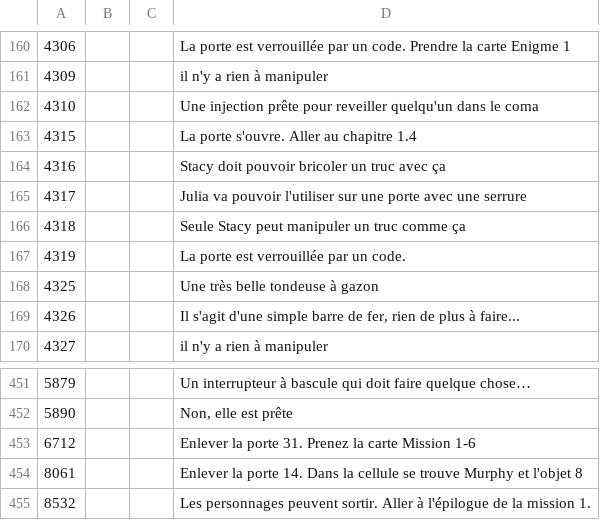
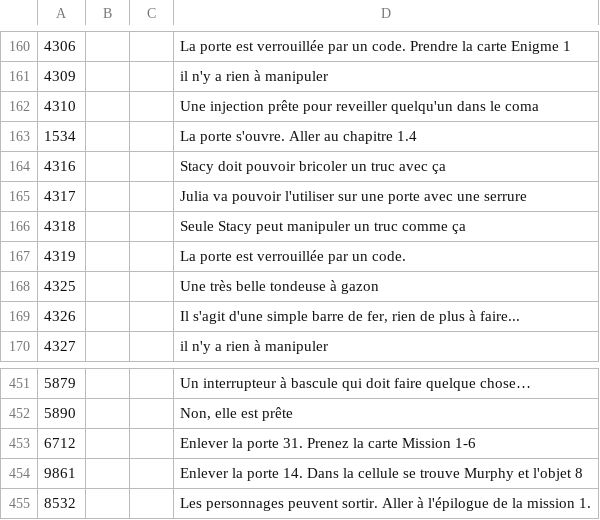
Before and after one commit to escapologists/app, a CSV file: solutions_M1.csv, drawn as a sheet; only a part is shown, gaps mark what is left out.

Commit message:
Update solutions_M1.csv

```diff
--- a/solutions_M1.csv
+++ b/solutions_M1.csv
@@ -162,3 +162,3 @@
 4310;;;Une injection prête pour reveiller quelqu'un dans le coma
-4315;;;La porte s'ouvre. Aller au chapitre 1.4
+1534;;;La porte s'ouvre. Aller au chapitre 1.4
 4316;;;Stacy doit pouvoir bricoler un truc avec ça
@@ -453,3 +453,3 @@
 6712;;;Enlever la porte 31. Prenez la carte Mission 1-6
-8061;;;Enlever la porte 14. Dans la cellule se trouve Murphy et l'objet 8
+9861;;;Enlever la porte 14. Dans la cellule se trouve Murphy et l'objet 8
 8532;;;Les personnages peuvent sortir. Aller à l'épilogue de la mission 1.
```
